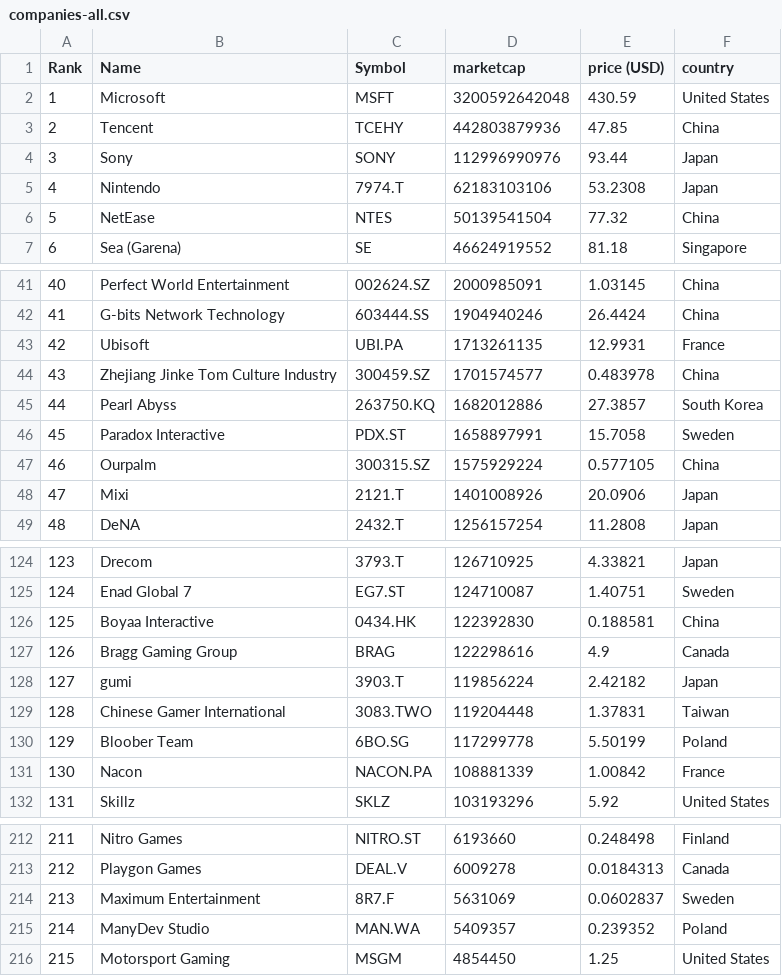
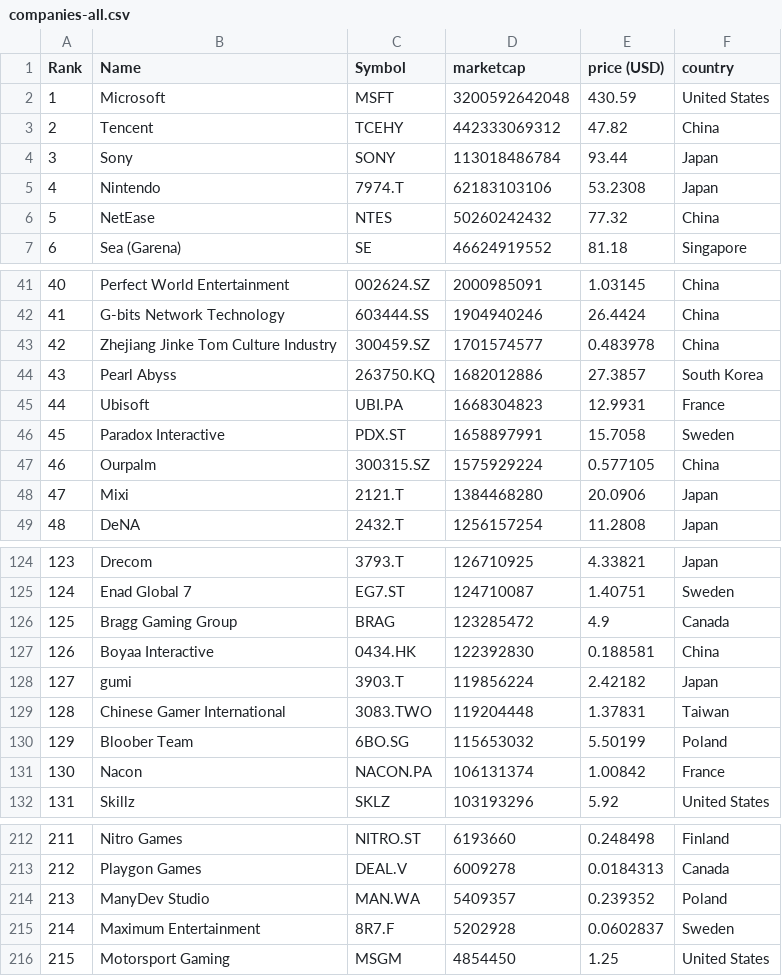
Before and after one commit to Lilsup99/merida-june-6-2024, a CSV file: companies-all.csv, drawn as a sheet; only a part is shown, gaps mark what is left out; the diff covers the shown part only.

```diff
--- a/companies-all.csv
+++ b/companies-all.csv
@@ -2,6 +2,6 @@
 "1","Microsoft","MSFT","3200592642048","430.59","United States"
-"2","Tencent","TCEHY","442803879936","47.85","China"
-"3","Sony","SONY","112996990976","93.44","Japan"
+"2","Tencent","TCEHY","442333069312","47.82","China"
+"3","Sony","SONY","113018486784","93.44","Japan"
 "4","Nintendo","7974.T","62183103106","53.2308","Japan"
-"5","NetEase","NTES","50139541504","77.32","China"
+"5","NetEase","NTES","50260242432","77.32","China"
 "6","Sea (Garena)","SE","46624919552","81.18","Singapore"
@@ -42,8 +42,8 @@
 "41","G-bits Network Technology","603444.SS","1904940246","26.4424","China"
-"42","Ubisoft","UBI.PA","1713261135","12.9931","France"
-"43","Zhejiang Jinke Tom Culture Industry","300459.SZ","1701574577","0.483978","China"
-"44","Pearl Abyss","263750.KQ","1682012886","27.3857","South Korea"
+"42","Zhejiang Jinke Tom Culture Industry","300459.SZ","1701574577","0.483978","China"
+"43","Pearl Abyss","263750.KQ","1682012886","27.3857","South Korea"
+"44","Ubisoft","UBI.PA","1668304823","12.9931","France"
 "45","Paradox Interactive","PDX.ST","1658897991","15.7058","Sweden"
 "46","Ourpalm","300315.SZ","1575929224","0.577105","China"
-"47","Mixi","2121.T","1401008926","20.0906","Japan"
+"47","Mixi","2121.T","1384468280","20.0906","Japan"
 "48","DeNA","2432.T","1256157254","11.2808","Japan"
@@ -125,8 +125,8 @@
 "124","Enad Global 7","EG7.ST","124710087","1.40751","Sweden"
-"125","Boyaa Interactive","0434.HK","122392830","0.188581","China"
-"126","Bragg Gaming Group","BRAG","122298616","4.9","Canada"
+"125","Bragg Gaming Group","BRAG","123285472","4.9","Canada"
+"126","Boyaa Interactive","0434.HK","122392830","0.188581","China"
 "127","gumi","3903.T","119856224","2.42182","Japan"
 "128","Chinese Gamer International","3083.TWO","119204448","1.37831","Taiwan"
-"129","Bloober Team","6BO.SG","117299778","5.50199","Poland"
-"130","Nacon","NACON.PA","108881339","1.00842","France"
+"129","Bloober Team","6BO.SG","115653032","5.50199","Poland"
+"130","Nacon","NACON.PA","106131374","1.00842","France"
 "131","Skillz","SKLZ","103193296","5.92","United States"
@@ -213,4 +213,4 @@
 "212","Playgon Games","DEAL.V","6009278","0.0184313","Canada"
-"213","Maximum Entertainment","8R7.F","5631069","0.0602837","Sweden"
-"214","ManyDev Studio","MAN.WA","5409357","0.239352","Poland"
+"213","ManyDev Studio","MAN.WA","5409357","0.239352","Poland"
+"214","Maximum Entertainment","8R7.F","5202928","0.0602837","Sweden"
 "215","Motorsport Gaming","MSGM","4854450","1.25","United States"
```
Also changed, not shown: 22 edited cells elsewhere in this file, companies_france.csv.
